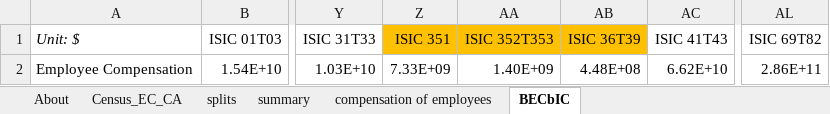
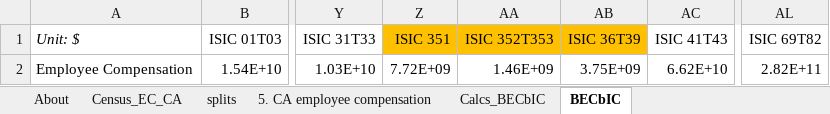
Before and after one commit to EnergyInnovation/eps-california, an Excel workbook: InputData/io-model/BECbIC/BAU Employee Compensation by ISIC Code.xlsx, sheet BECbIC, drawn as a sheet; only a part is shown, gaps mark what is left out; values as stored, in another font and other column widths than the file's, no borders; the diff names each change by its address in the sheet, - before the commit and + after, or states it on an @@ line.

```diff
--- a/InputData/io-model/BECbIC/BAU Employee Compensation by ISIC Code.xlsx (sheet BECbIC)
+++ b/InputData/io-model/BECbIC/BAU Employee Compensation by ISIC Code.xlsx (sheet BECbIC)
-sheet tab: summary
-sheet tab: compensation of employees
+sheet tab: 5. CA employee compensation
+sheet tab: Calcs_BECbIC
-Z2 (ISIC 351): 7.33E+09
+Z2 (ISIC 351): 7.72E+09
-AA2 (ISIC 352T353): 1.40E+09
+AA2 (ISIC 352T353): 1.46E+09
-AB2 (ISIC 36T39): 4.48E+08
+AB2 (ISIC 36T39): 3.75E+09
-AL2 (ISIC 69T82): 2.86E+11
+AL2 (ISIC 69T82): 2.82E+11
```
Also changed, not shown: sheet splits, formulas that keep their value, InputData/io-model/BEbIC/BAU Employment by ISIC Code.xlsx, InputData/io-model/BVAbIC/BAU Value Added by ISIC Code.xlsx, 11 other files.
